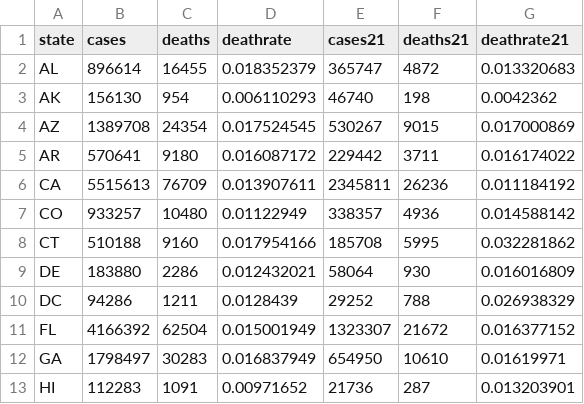
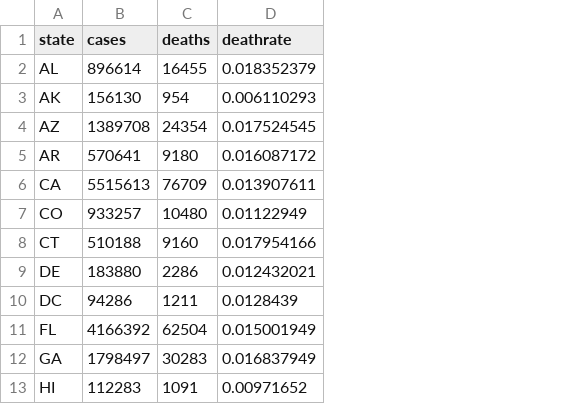
Before and after one commit to Ball3210/friendly-octo-umbrella, a CSV file: data2022.csv, drawn as a sheet; only a part is shown; the diff names each change by its address in the sheet, - before the commit and + after, or states it on an @@ line.

```diff
--- a/data2022.csv
+++ b/data2022.csv
-column E (cases21), rows 2-13: 365747 | 46740 | 530267 | 229442 | 2345811 | 338357 | 185708 | 58064 | 29252 | 1323307 | 654950 | 21736
-column F (deaths21), rows 2-13: 4872 | 198 | 9015 | 3711 | 26236 | 4936 | 5995 | 930 | 788 | 21672 | 10610 | 287
-column G (deathrate21), rows 2-13: 0.013320683 | 0.0042362 | 0.017000869 | 0.016174022 | 0.011184192 | 0.014588142 | 0.032281862 | 0.016016809 | 0.026938329 | 0.016377152 | 0.01619971 | 0.013203901
```
Also changed, not shown: 1 other file.
